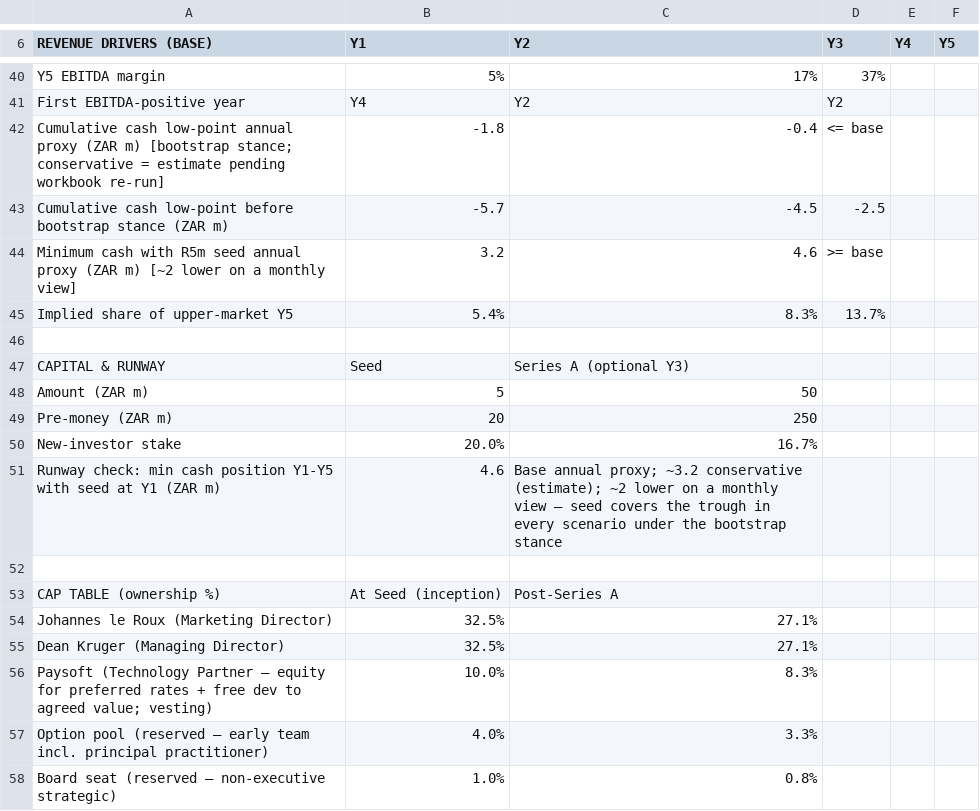
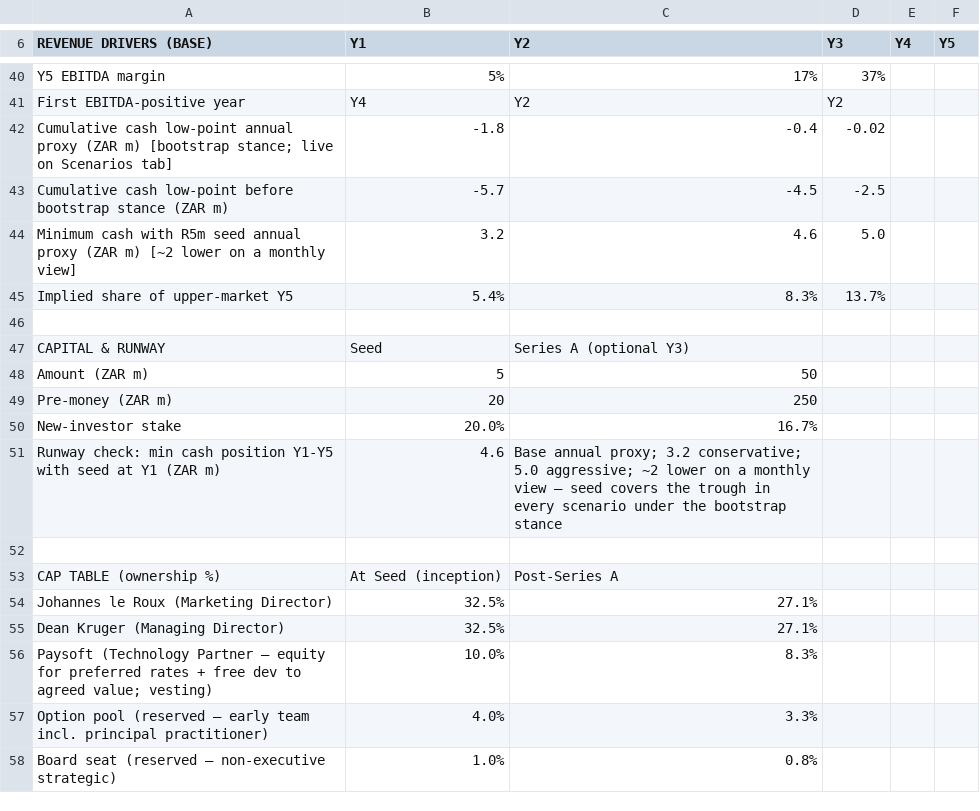
Before and after one commit to getluckyjo/SoldDirect, a CSV file: docs/dataroom/model.csv, drawn as a sheet; only a part is shown, gaps mark what is left out.

```diff
--- a/docs/dataroom/model.csv
+++ b/docs/dataroom/model.csv
@@ -41,5 +41,5 @@ Y5 EBITDA margin,5%,17%,37%,,,
 First EBITDA-positive year,Y4,Y2,Y2,,,
-Cumulative cash low-point annual proxy (ZAR m) [bootstrap stance; conservative = estimate pending workbook re-run],-1.8,-0.4,<= base,,,
+Cumulative cash low-point annual proxy (ZAR m) [bootstrap stance; live on Scenarios tab],-1.8,-0.4,-0.02,,,
 Cumulative cash low-point before bootstrap stance (ZAR m),-5.7,-4.5,-2.5,,,
-Minimum cash with R5m seed annual proxy (ZAR m) [~2 lower on a monthly view],3.2,4.6,>= base,,,
+Minimum cash with R5m seed annual proxy (ZAR m) [~2 lower on a monthly view],3.2,4.6,5.0,,,
 Implied share of upper-market Y5,5.4%,8.3%,13.7%,,,
@@ -50,3 +50,3 @@ Pre-money (ZAR m),20,250,,,,
 New-investor stake,20.0%,16.7%,,,,
-Runway check: min cash position Y1-Y5 with seed at Y1 (ZAR m),4.6,Base annual proxy; ~3.2 conservative (estimate); ~2 lower on a monthly view — seed covers the trough in every scenario under the bootstrap stance,,,,
+Runway check: min cash position Y1-Y5 with seed at Y1 (ZAR m),4.6,Base annual proxy; 3.2 conservative; 5.0 aggressive; ~2 lower on a monthly view — seed covers the trough in every scenario under the bootstrap stance,,,,
 ,,,,,,
```
Also changed, not shown: 13 other files.
